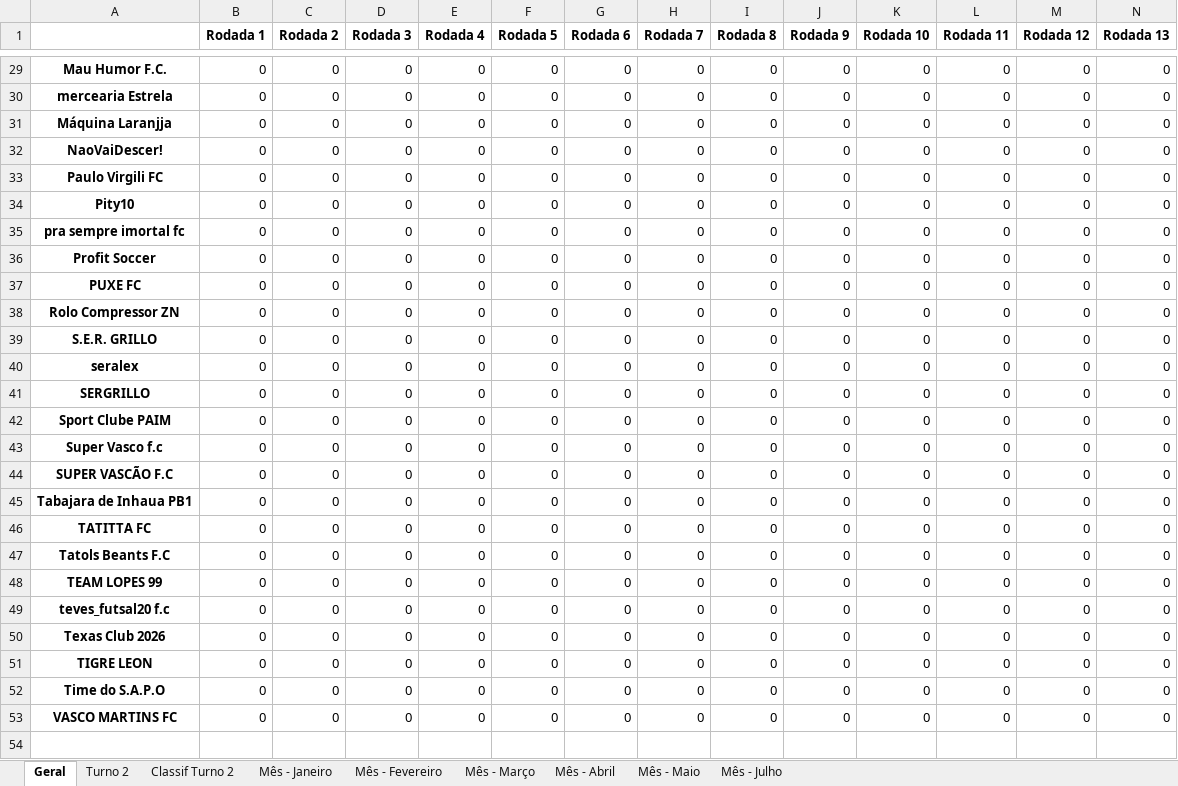
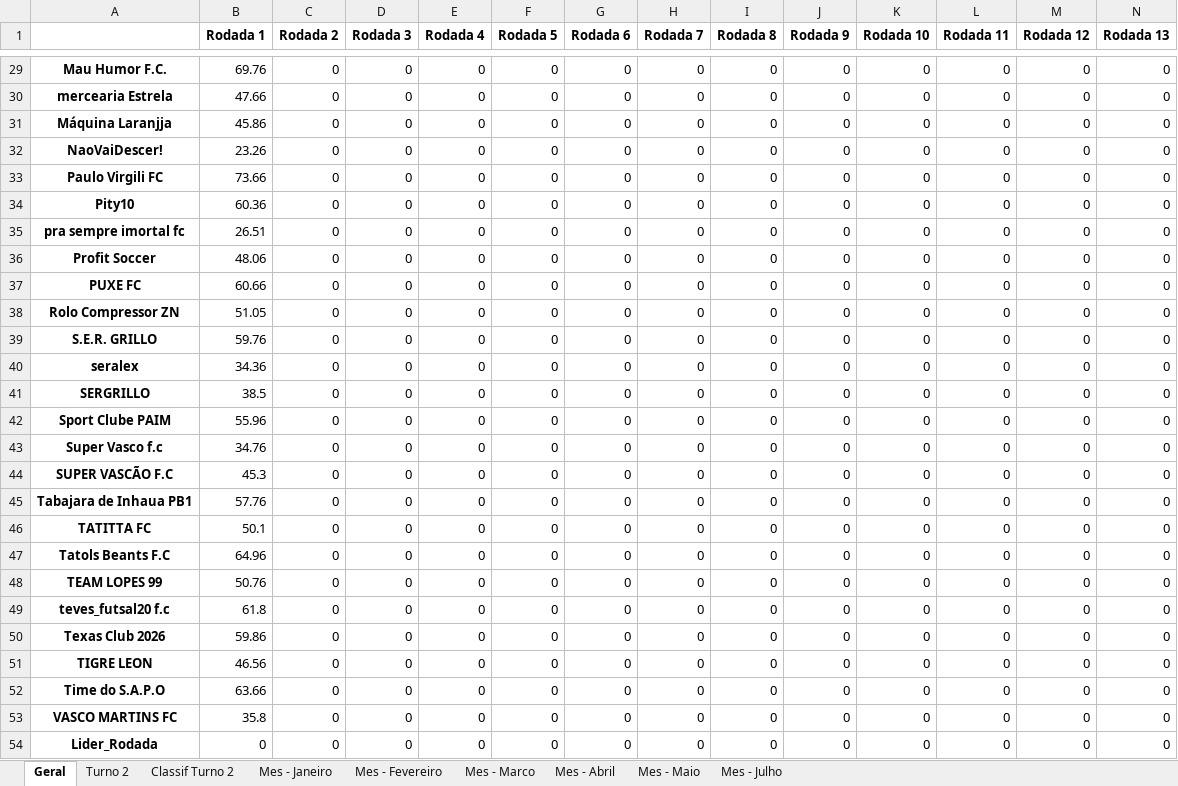
Before and after one commit to FernandoBC23/cartola_2026, an Excel workbook: liga_classica/datasets_liga_classica/Pontuacoes_Liga_Classica_Completa.xlsx, sheet Geral, drawn as a sheet; only a part is shown, gaps mark what is left out; values as stored, in another font and other column widths than the file's, no borders; rows hold the shown columns only; the diff covers the shown part only; the diff names each change by its address in the sheet, - before the commit and + after, or states it on an @@ line.

```diff
--- a/liga_classica/datasets_liga_classica/Pontuacoes_Liga_Classica_Completa.xlsx (sheet Geral)
+++ b/liga_classica/datasets_liga_classica/Pontuacoes_Liga_Classica_Completa.xlsx (sheet Geral)
-sheet tab: Mês - Janeiro
+sheet tab: Mes - Janeiro
-sheet tab: Mês - Fevereiro
+sheet tab: Mes - Fevereiro
-sheet tab: Mês - Março
+sheet tab: Mes - Marco
-sheet tab: Mês - Abril
+sheet tab: Mes - Abril
-sheet tab: Mês - Maio
+sheet tab: Mes - Maio
-sheet tab: Mês - Julho
+sheet tab: Mes - Julho
-B29 (Rodada 1): 0
+B29 (Rodada 1): 69.76
-B30 (Rodada 1): 0
+B30 (Rodada 1): 47.66
-B31 (Rodada 1): 0
+B31 (Rodada 1): 45.86
-B32 (Rodada 1): 0
+B32 (Rodada 1): 23.26
-B33 (Rodada 1): 0
+B33 (Rodada 1): 73.66
-B34 (Rodada 1): 0
+B34 (Rodada 1): 60.36
-B35 (Rodada 1): 0
+B35 (Rodada 1): 26.51
-B36 (Rodada 1): 0
+B36 (Rodada 1): 48.06
-B37 (Rodada 1): 0
+B37 (Rodada 1): 60.66
-B38 (Rodada 1): 0
+B38 (Rodada 1): 51.05
-B39 (Rodada 1): 0
+B39 (Rodada 1): 59.76
-B40 (Rodada 1): 0
+B40 (Rodada 1): 34.36
-B41 (Rodada 1): 0
+B41 (Rodada 1): 38.5
-B42 (Rodada 1): 0
+B42 (Rodada 1): 55.96
-B43 (Rodada 1): 0
+B43 (Rodada 1): 34.76
-B44 (Rodada 1): 0
+B44 (Rodada 1): 45.3
-B45 (Rodada 1): 0
+B45 (Rodada 1): 57.76
-B46 (Rodada 1): 0
+B46 (Rodada 1): 50.1
-B47 (Rodada 1): 0
+B47 (Rodada 1): 64.96
-B48 (Rodada 1): 0
+B48 (Rodada 1): 50.76
-B49 (Rodada 1): 0
+B49 (Rodada 1): 61.8
-B50 (Rodada 1): 0
+B50 (Rodada 1): 59.86
-B51 (Rodada 1): 0
+B51 (Rodada 1): 46.56
-B52 (Rodada 1): 0
+B52 (Rodada 1): 63.66
-B53 (Rodada 1): 0
+B53 (Rodada 1): 35.8
+row 54: Lider_Rodada | 0 | 0 | 0 | 0 | 0 | 0 | 0 | 0 | 0 | 0 | 0 | 0 | 0
```
Also changed, not shown: 27 edited cells elsewhere in this sheet, sheet Mes - Janeiro, sheet Turno 2, liga_classica/datasets_liga_classica/links_times_cartola_liga_classica.xlsx, 3 other files.
